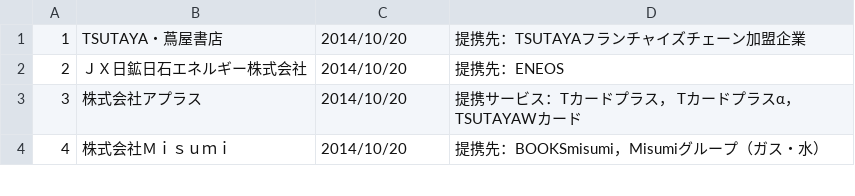
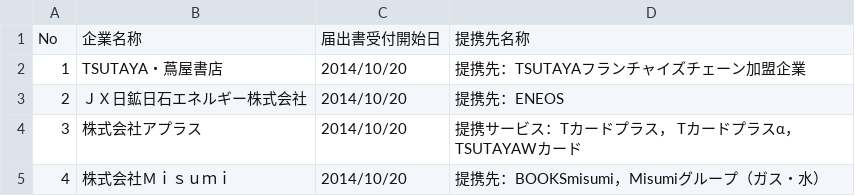
Before and after one commit to tpointcard/tpointcard, a CSV file: companies.csv, drawn as a sheet; only a part is shown; the diff names each change by its address in the sheet, - before the commit and + after, or states it on an @@ line.

Commit message:
Add header

```diff
--- a/companies.csv
+++ b/companies.csv
+row 1: No | 企業名称 | 届出書受付開始日 | 提携先名称
```
